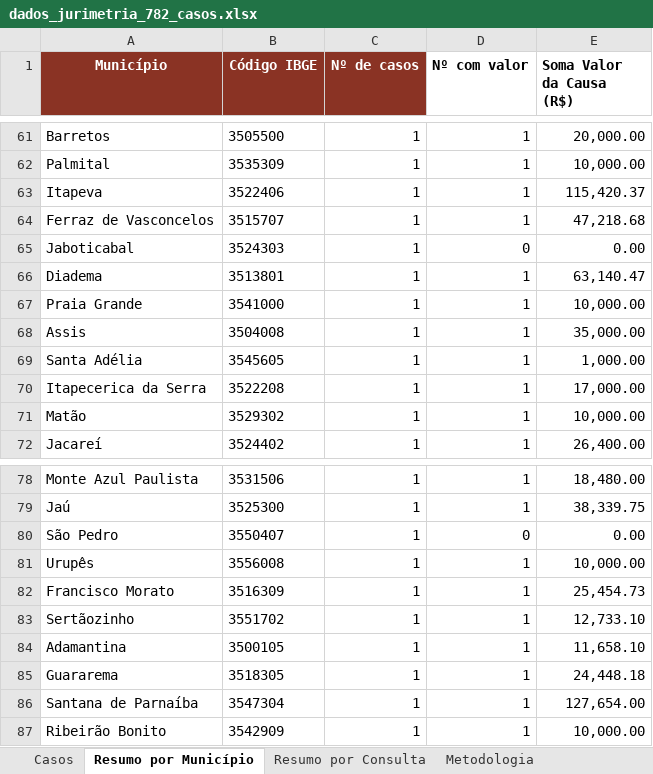
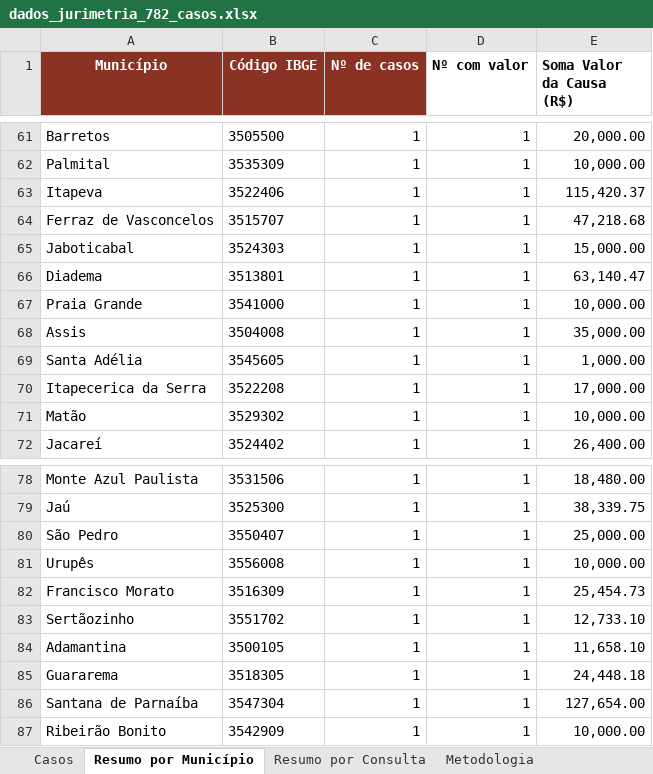
Before and after one commit to claudioldc/dados_jurimetria, an Excel workbook: dados_jurimetria_782_casos.xlsx, sheet Resumo por Município, drawn as a sheet; only a part is shown, gaps mark what is left out; values as stored, in another font and other column widths than the file's, no borders; table styles not drawn; the diff covers the shown part only; the diff names each change by its address in the sheet, - before the commit and + after, or states it on an @@ line.

```diff
--- a/dados_jurimetria_782_casos.xlsx (sheet Resumo por Município)
+++ b/dados_jurimetria_782_casos.xlsx (sheet Resumo por Município)
-D65 (Nº com valor): 0
+D65 (Nº com valor): 1
-E65 (Soma Valor da Causa (R$)): 0.00
+E65 (Soma Valor da Causa (R$)): 15,000.00
-D80 (Nº com valor): 0
+D80 (Nº com valor): 1
-E80 (Soma Valor da Causa (R$)): 0.00
+E80 (Soma Valor da Causa (R$)): 25,000.00
```
Also changed, not shown: 3 added rows, 4 removed rows and 7 edited cells elsewhere in this sheet, sheet Casos, sheet Metodologia, sheet Resumo por Consulta, 8 other files.
